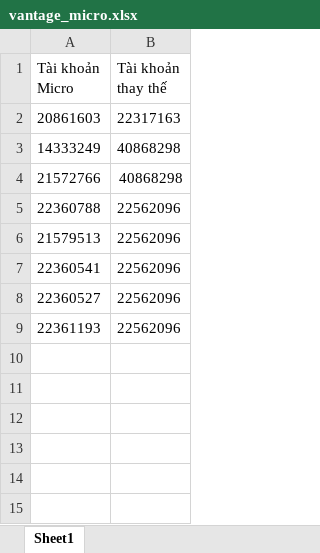
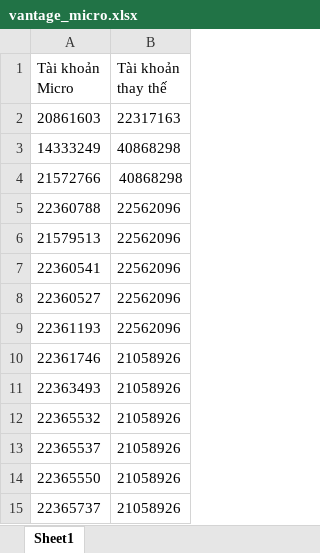
Before and after one commit to tuananhinvest/vantage_cashback, an Excel workbook: vantage_micro.xlsx, sheet Sheet1, drawn as a sheet; values as stored, in another font and other column widths than the file's, no borders; the diff names each change by its address in the sheet, - before the commit and + after, or states it on an @@ line.

```diff
--- a/vantage_micro.xlsx (sheet Sheet1)
+++ b/vantage_micro.xlsx (sheet Sheet1)
+row 10: 22361746 | 21058926
+row 11: 22363493 | 21058926
+row 12: 22365532 | 21058926
+row 13: 22365537 | 21058926
+row 14: 22365550 | 21058926
+row 15: 22365737 | 21058926
```
Also changed, not shown: 4 other files.
